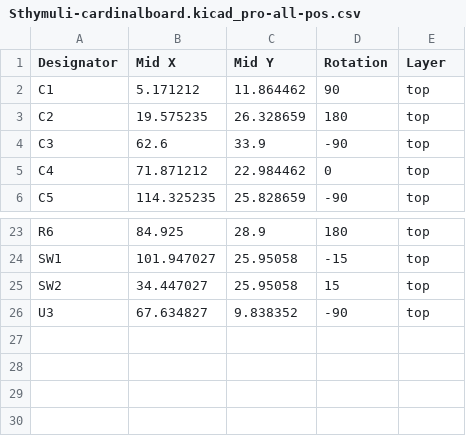
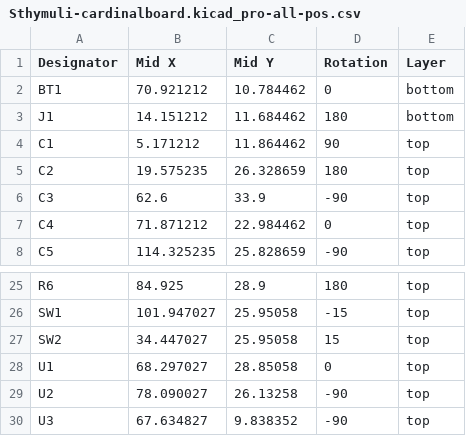
Before and after one commit to nathmo/Sthymuli-cardinalboard, a CSV file: exports/fab/Sthymuli-cardinalboard.kicad_pro-all-pos.csv, drawn as a sheet; only a part is shown, gaps mark what is left out.

Commit message:
fixed the POS file header (again)

```diff
--- a/exports/fab/Sthymuli-cardinalboard.kicad_pro-all-pos.csv
+++ b/exports/fab/Sthymuli-cardinalboard.kicad_pro-all-pos.csv
@@ -1,2 +1,4 @@
 Designator,Mid X,Mid Y,Rotation,Layer
+BT1,70.921212,10.784462,0,bottom
+J1,14.151212,11.684462,180,bottom
 C1,5.171212,11.864462,90,top
@@ -25,2 +27,4 @@ SW1,101.947027,25.95058,-15,top
 SW2,34.447027,25.95058,15,top
+U1,68.297027,28.85058,0,top
+U2,78.090027,26.13258,-90,top
 U3,67.634827,9.838352,-90,top
```
